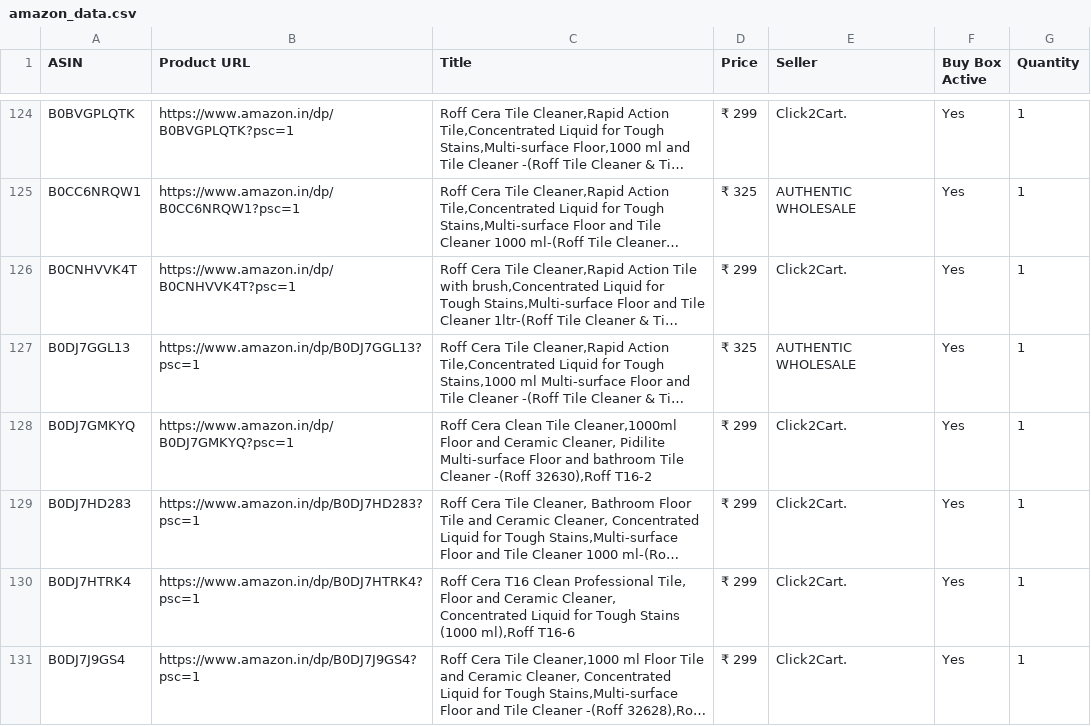
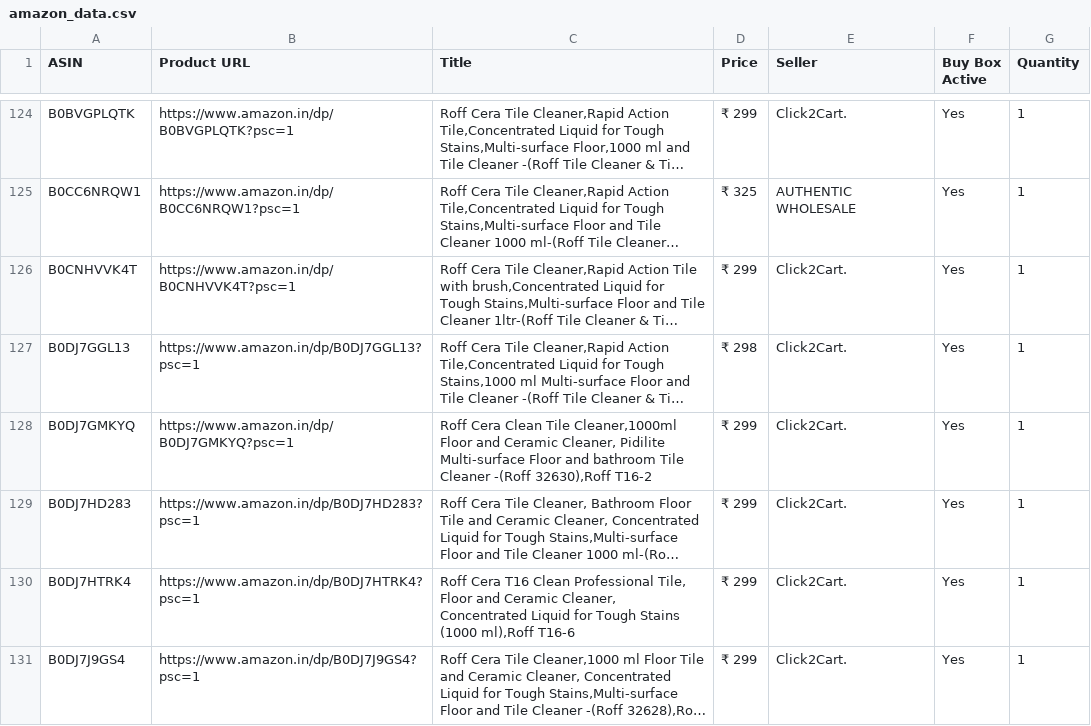
Before and after one commit to egaurav006/amazon-scraper, a CSV file: amazon_data.csv, drawn as a sheet; only a part is shown, gaps mark what is left out; long unchanged cells end in …; the diff covers the shown part only; the diff names each change by its address in the sheet, - before the commit and + after, or states it on an @@ line.

```diff
--- a/amazon_data.csv
+++ b/amazon_data.csv
-D127 (Price): ₹ 325
+D127 (Price): ₹ 298
-E127 (Seller): AUTHENTIC WHOLESALE
+E127 (Seller): Click2Cart.
```
Also changed, not shown: 26 edited cells elsewhere in this file.
